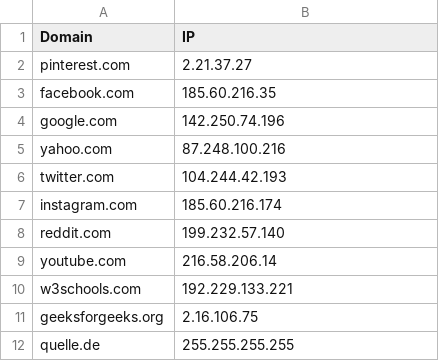
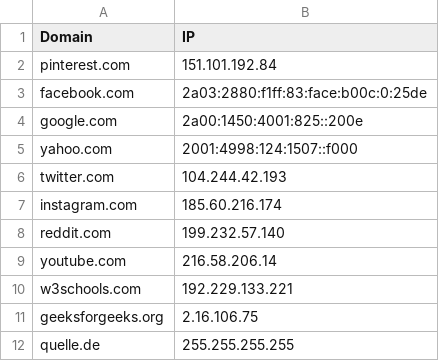
Before and after one commit to fau-is/IntroCS, a CSV file: Routing_tree/do_ip.csv, drawn as a sheet.

```diff
--- a/Routing_tree/do_ip.csv
+++ b/Routing_tree/do_ip.csv
@@ -1,6 +1,6 @@
 Domain,IP
-pinterest.com,2.21.37.27
-facebook.com,185.60.216.35
-google.com,142.250.74.196
-yahoo.com,87.248.100.216
+pinterest.com,151.101.192.84
+facebook.com,2a03:2880:f1ff:83:face:b00c:0:25de
+google.com,2a00:1450:4001:825::200e
+yahoo.com,2001:4998:124:1507::f000
 twitter.com,104.244.42.193
```
Also changed, not shown: 4 other files.
